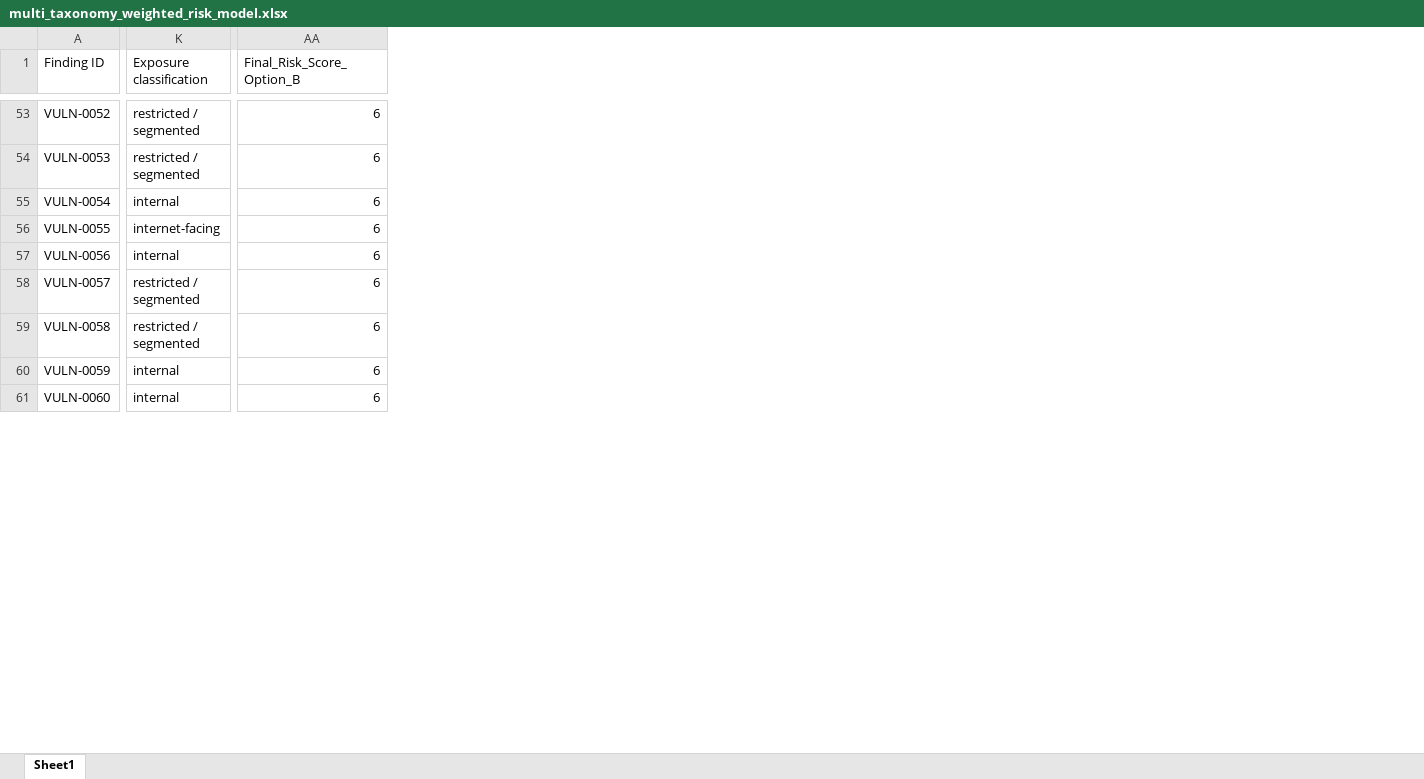
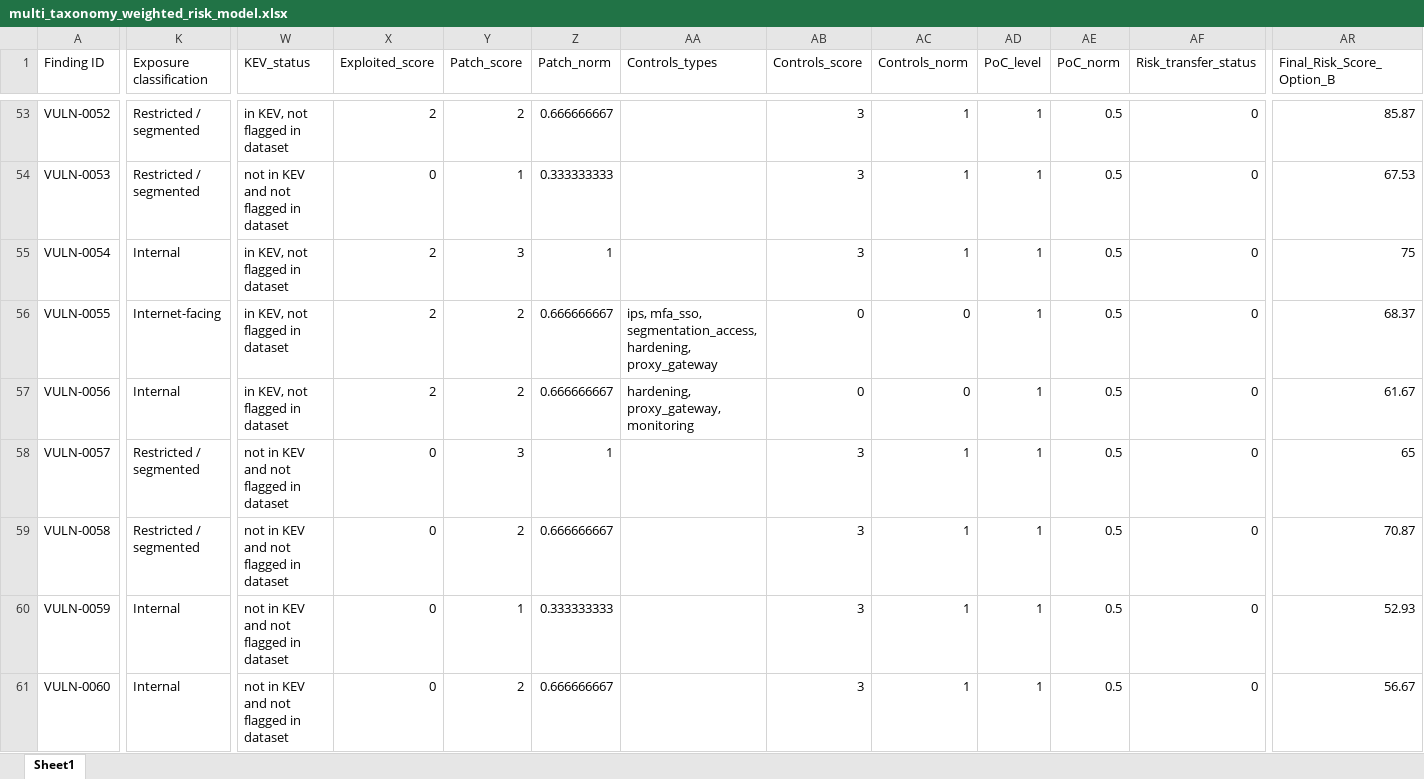
Before and after one commit to eaglemundle/CIS6560-CAVPE, an Excel workbook: pages/multi_taxonomy_weighted_risk_model.xlsx, sheet Sheet1, drawn as a sheet; only a part is shown, gaps mark what is left out; values as stored, in another font and other column widths than the file's, no borders; addresses are those after the commit; the diff covers the shown part only; the diff names each change by its address in the sheet, - before the commit and + after, or states it on an @@ line.

```diff
--- a/pages/multi_taxonomy_weighted_risk_model.xlsx (sheet Sheet1)
+++ b/pages/multi_taxonomy_weighted_risk_model.xlsx (sheet Sheet1)
+column W (KEV_status), rows 53-61: in KEV, not flagged in dataset | not in KEV and not flagged in dataset | in KEV, not flagged in dataset | in KEV, not flagged in dataset | in KEV, not flagged in dataset | not in KEV and not flagged in dataset | not in KEV and not flagged in dataset | not in KEV and not flagged in dataset | not in KEV and not flagged in dataset
+column X (Exploited_score), rows 53-61: 2 | 0 | 2 | 2 | 2 | 0 | 0 | 0 | 0
+column Y (Patch_score), rows 53-61: 2 | 1 | 3 | 2 | 2 | 3 | 2 | 1 | 2
+column Z (Patch_norm), rows 53-61: 0.666666667 | 0.333333333 | 1 | 0.666666667 | 0.666666667 | 1 | 0.666666667 | 0.333333333 | 0.666666667
+column AA (Controls_types), rows 56-57: ips, mfa_sso, segmentation_access, hardening, proxy_gateway | hardening, proxy_gateway, monitoring
+column AB (Controls_score), rows 53-61: 3 | 3 | 3 | 0 | 0 | 3 | 3 | 3 | 3
+column AC (Controls_norm), rows 53-61: 1 | 1 | 1 | 0 | 0 | 1 | 1 | 1 | 1
+column AD (PoC_level), rows 53-61: all 1
+column AE (PoC_norm), rows 53-61: all 0.5
+column AF (Risk_transfer_status), rows 53-61: all 0
-K53:K54 (Exposure classification): restricted / segmented
+K53:K54 (Exposure classification): Restricted / segmented
-AR53 (Final_Risk_Score_Option_B): 6
+AR53 (Final_Risk_Score_Option_B): 85.87
-AR54 (Final_Risk_Score_Option_B): 6
+AR54 (Final_Risk_Score_Option_B): 67.53
-K55 (Exposure classification): internal
+K55 (Exposure classification): Internal
-AR55 (Final_Risk_Score_Option_B): 6
+AR55 (Final_Risk_Score_Option_B): 75
-K56 (Exposure classification): internet-facing
+K56 (Exposure classification): Internet-facing
-AR56 (Final_Risk_Score_Option_B): 6
+AR56 (Final_Risk_Score_Option_B): 68.37
-K57 (Exposure classification): internal
+K57 (Exposure classification): Internal
-AR57 (Final_Risk_Score_Option_B): 6
+AR57 (Final_Risk_Score_Option_B): 61.67
-K58:K59 (Exposure classification): restricted / segmented
+K58:K59 (Exposure classification): Restricted / segmented
-AR58 (Final_Risk_Score_Option_B): 6
+AR58 (Final_Risk_Score_Option_B): 65
-AR59 (Final_Risk_Score_Option_B): 6
+AR59 (Final_Risk_Score_Option_B): 70.87
-K60:K61 (Exposure classification): internal
+K60:K61 (Exposure classification): Internal
-AR60 (Final_Risk_Score_Option_B): 6
+AR60 (Final_Risk_Score_Option_B): 52.93
-AR61 (Final_Risk_Score_Option_B): 6
+AR61 (Final_Risk_Score_Option_B): 56.67
```
Also changed, not shown: 16 added columns, 3 removed columns and 582 edited cells elsewhere in this sheet, 2 other files.
